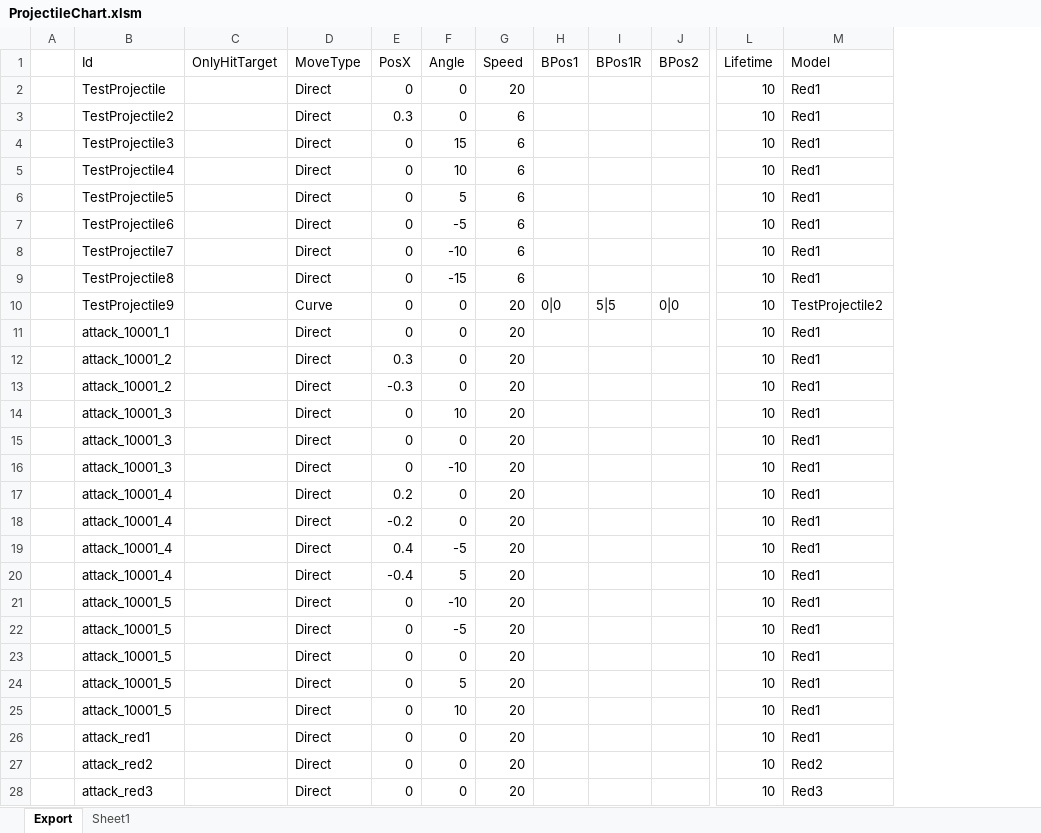
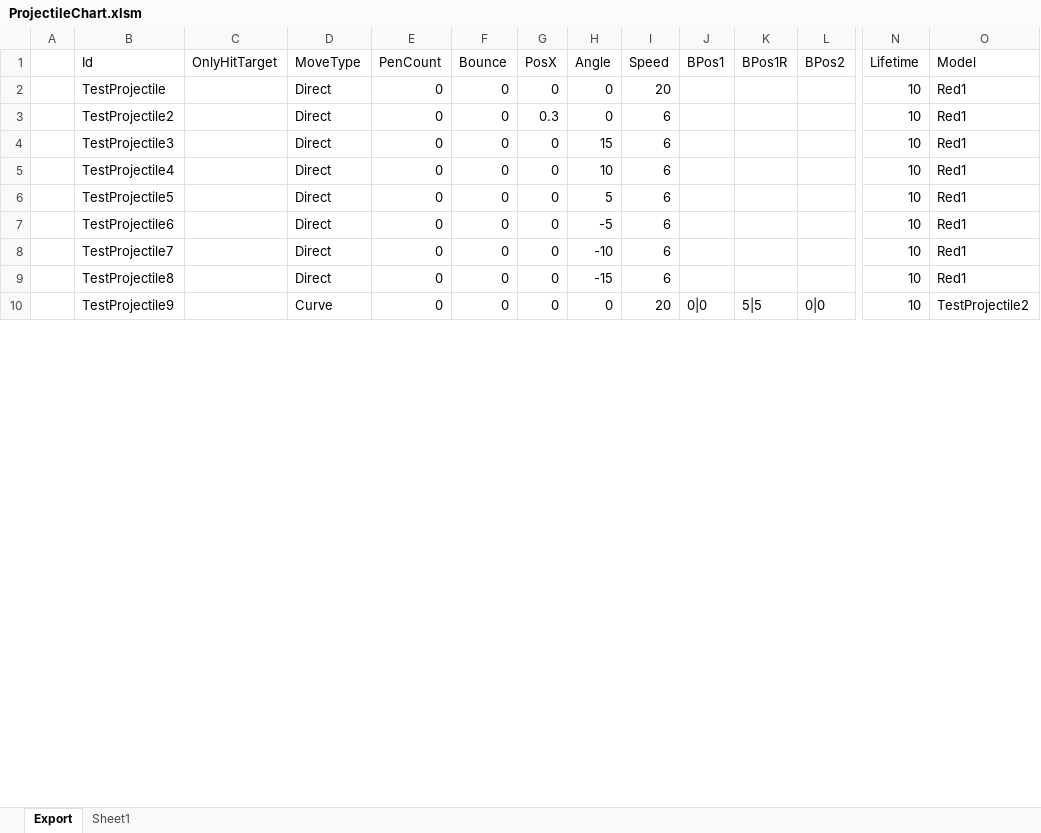
Before and after one commit to BlindBullet/ProjectDF, an Excel workbook: Assets/DataTables~/ProjectileChart.xlsm, sheet Export, drawn as a sheet; only a part is shown, gaps mark what is left out; values as stored, in another font and other column widths than the file's, no borders; charts and pictures not drawn; removed rows and columns are numbered as before the commit, all else as after; rows hold the shown columns only; the diff covers the shown part only; the diff names each change by its address in the sheet, - before the commit and + after, or states it on an @@ line.

```diff
--- a/Assets/DataTables~/ProjectileChart.xlsm (sheet Export)
+++ b/Assets/DataTables~/ProjectileChart.xlsm (sheet Export)
+column E (PenCount), rows 2-10: all 0
+column F (Bounce), rows 2-10: all 0
-row 11:  | attack_10001_1 |  | Direct | 0 | 0 | 20 |  |  |  | 10 | Red1
-row 12:  | attack_10001_2 |  | Direct | 0.3 | 0 | 20 |  |  |  | 10 | Red1
-row 13:  | attack_10001_2 |  | Direct | -0.3 | 0 | 20 |  |  |  | 10 | Red1
-row 14:  | attack_10001_3 |  | Direct | 0 | 10 | 20 |  |  |  | 10 | Red1
-row 15:  | attack_10001_3 |  | Direct | 0 | 0 | 20 |  |  |  | 10 | Red1
-row 16:  | attack_10001_3 |  | Direct | 0 | -10 | 20 |  |  |  | 10 | Red1
-row 17:  | attack_10001_4 |  | Direct | 0.2 | 0 | 20 |  |  |  | 10 | Red1
-row 18:  | attack_10001_4 |  | Direct | -0.2 | 0 | 20 |  |  |  | 10 | Red1
-row 19:  | attack_10001_4 |  | Direct | 0.4 | -5 | 20 |  |  |  | 10 | Red1
-row 20:  | attack_10001_4 |  | Direct | -0.4 | 5 | 20 |  |  |  | 10 | Red1
-row 21:  | attack_10001_5 |  | Direct | 0 | -10 | 20 |  |  |  | 10 | Red1
-row 22:  | attack_10001_5 |  | Direct | 0 | -5 | 20 |  |  |  | 10 | Red1
-row 23:  | attack_10001_5 |  | Direct | 0 | 0 | 20 |  |  |  | 10 | Red1
-row 24:  | attack_10001_5 |  | Direct | 0 | 5 | 20 |  |  |  | 10 | Red1
-row 25:  | attack_10001_5 |  | Direct | 0 | 10 | 20 |  |  |  | 10 | Red1
-row 26:  | attack_red1 |  | Direct | 0 | 0 | 20 |  |  |  | 10 | Red1
-row 27:  | attack_red2 |  | Direct | 0 | 0 | 20 |  |  |  | 10 | Red2
-row 28:  | attack_red3 |  | Direct | 0 | 0 | 20 |  |  |  | 10 | Red3
```
Also changed, not shown: 12 removed rows elsewhere in this sheet, sheet Sheet1, charts or pictures, Assets/DataTables~/FxChart.xlsm, Assets/DataTables~/ResultGroupChart.xlsm, 28 other files.
